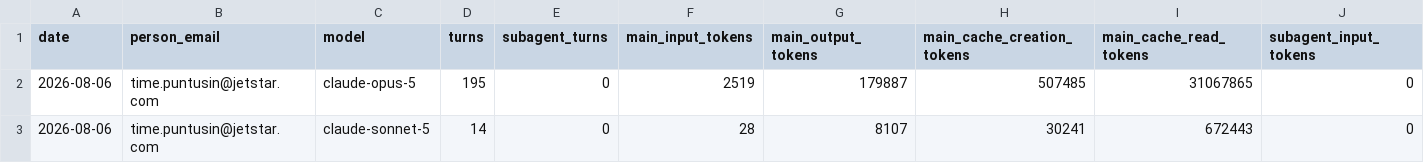
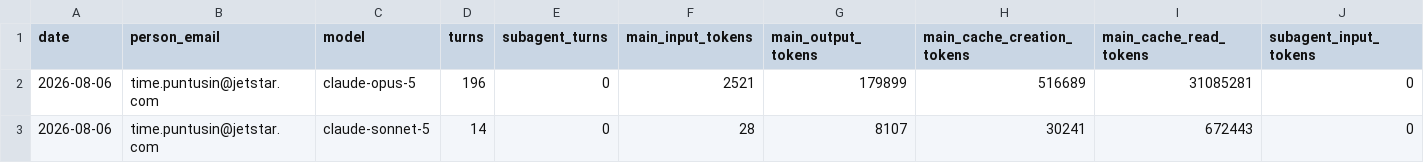
Before and after one commit to timepatiphonp-tw/claude-code-usage-tracker, a CSV file: logs/time.models.csv, drawn as a sheet; only a part is shown; the diff names each change by its address in the sheet, - before the commit and + after, or states it on an @@ line.

Commit message:
usage: time 2026-08-06

```diff
--- a/logs/time.models.csv
+++ b/logs/time.models.csv
-D2 (turns): 195
+D2 (turns): 196
-F2 (main_input_tokens): 2519
+F2 (main_input_tokens): 2521
-G2 (main_output_tokens): 179887
+G2 (main_output_tokens): 179899
-H2 (main_cache_creation_tokens): 507485
+H2 (main_cache_creation_tokens): 516689
-I2 (main_cache_read_tokens): 31067865
+I2 (main_cache_read_tokens): 31085281
```
Also changed, not shown: 1 other file.
